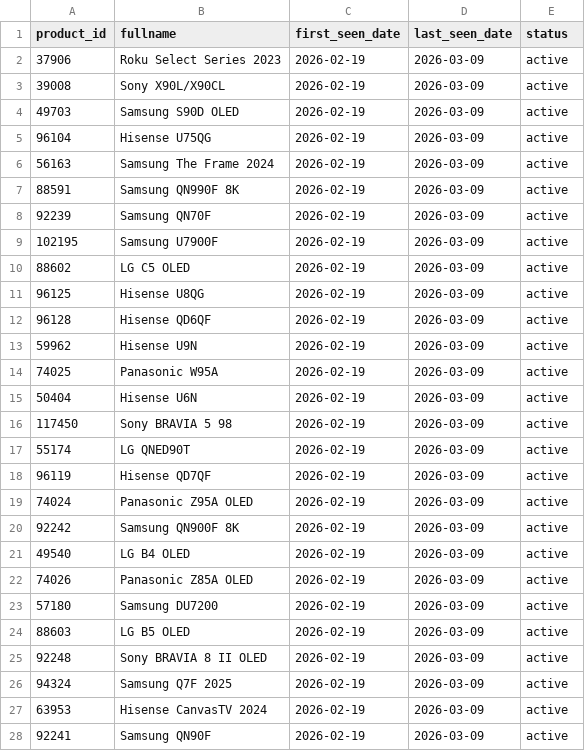
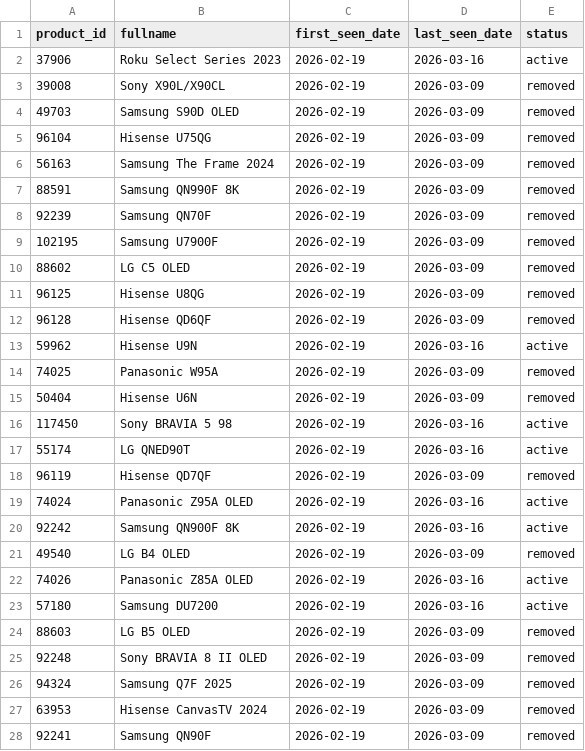
Before and after one commit to jy2k79/tv-tech-dashboard, a CSV file: data/tv_registry.csv, drawn as a sheet; only a part is shown; the diff covers the shown part only.

```diff
--- a/data/tv_registry.csv
+++ b/data/tv_registry.csv
@@ -1,28 +1,28 @@
 product_id,fullname,first_seen_date,last_seen_date,status
-37906,Roku Select Series 2023,2026-02-19,2026-03-09,active
-39008,Sony X90L/X90CL,2026-02-19,2026-03-09,active
-49703,Samsung S90D OLED,2026-02-19,2026-03-09,active
-96104,Hisense U75QG,2026-02-19,2026-03-09,active
-56163,Samsung The Frame 2024,2026-02-19,2026-03-09,active
-88591,Samsung QN990F 8K,2026-02-19,2026-03-09,active
-92239,Samsung QN70F,2026-02-19,2026-03-09,active
-102195,Samsung U7900F,2026-02-19,2026-03-09,active
-88602,LG C5 OLED,2026-02-19,2026-03-09,active
-96125,Hisense U8QG,2026-02-19,2026-03-09,active
-96128,Hisense QD6QF,2026-02-19,2026-03-09,active
-59962,Hisense U9N,2026-02-19,2026-03-09,active
-74025,Panasonic W95A,2026-02-19,2026-03-09,active
-50404,Hisense U6N,2026-02-19,2026-03-09,active
-117450,Sony BRAVIA 5 98,2026-02-19,2026-03-09,active
-55174,LG QNED90T,2026-02-19,2026-03-09,active
-96119,Hisense QD7QF,2026-02-19,2026-03-09,active
-74024,Panasonic Z95A OLED,2026-02-19,2026-03-09,active
-92242,Samsung QN900F 8K,2026-02-19,2026-03-09,active
-49540,LG B4 OLED,2026-02-19,2026-03-09,active
-74026,Panasonic Z85A OLED,2026-02-19,2026-03-09,active
-57180,Samsung DU7200,2026-02-19,2026-03-09,active
-88603,LG B5 OLED,2026-02-19,2026-03-09,active
-92248,Sony BRAVIA 8 II OLED,2026-02-19,2026-03-09,active
-94324,Samsung Q7F 2025,2026-02-19,2026-03-09,active
-63953,Hisense CanvasTV 2024,2026-02-19,2026-03-09,active
-92241,Samsung QN90F,2026-02-19,2026-03-09,active
+37906,Roku Select Series 2023,2026-02-19,2026-03-16,active
+39008,Sony X90L/X90CL,2026-02-19,2026-03-09,removed
+49703,Samsung S90D OLED,2026-02-19,2026-03-09,removed
+96104,Hisense U75QG,2026-02-19,2026-03-09,removed
+56163,Samsung The Frame 2024,2026-02-19,2026-03-09,removed
+88591,Samsung QN990F 8K,2026-02-19,2026-03-09,removed
+92239,Samsung QN70F,2026-02-19,2026-03-09,removed
+102195,Samsung U7900F,2026-02-19,2026-03-09,removed
+88602,LG C5 OLED,2026-02-19,2026-03-09,removed
+96125,Hisense U8QG,2026-02-19,2026-03-09,removed
+96128,Hisense QD6QF,2026-02-19,2026-03-09,removed
+59962,Hisense U9N,2026-02-19,2026-03-16,active
+74025,Panasonic W95A,2026-02-19,2026-03-09,removed
+50404,Hisense U6N,2026-02-19,2026-03-09,removed
+117450,Sony BRAVIA 5 98,2026-02-19,2026-03-16,active
+55174,LG QNED90T,2026-02-19,2026-03-16,active
+96119,Hisense QD7QF,2026-02-19,2026-03-09,removed
+74024,Panasonic Z95A OLED,2026-02-19,2026-03-16,active
+92242,Samsung QN900F 8K,2026-02-19,2026-03-16,active
+49540,LG B4 OLED,2026-02-19,2026-03-09,removed
+74026,Panasonic Z85A OLED,2026-02-19,2026-03-16,active
+57180,Samsung DU7200,2026-02-19,2026-03-16,active
+88603,LG B5 OLED,2026-02-19,2026-03-09,removed
+92248,Sony BRAVIA 8 II OLED,2026-02-19,2026-03-09,removed
+94324,Samsung Q7F 2025,2026-02-19,2026-03-09,removed
+63953,Hisense CanvasTV 2024,2026-02-19,2026-03-09,removed
+92241,Samsung QN90F,2026-02-19,2026-03-09,removed
```
Also changed, not shown: 58 edited cells elsewhere in this file, data/price_history.csv, 9 other files.
